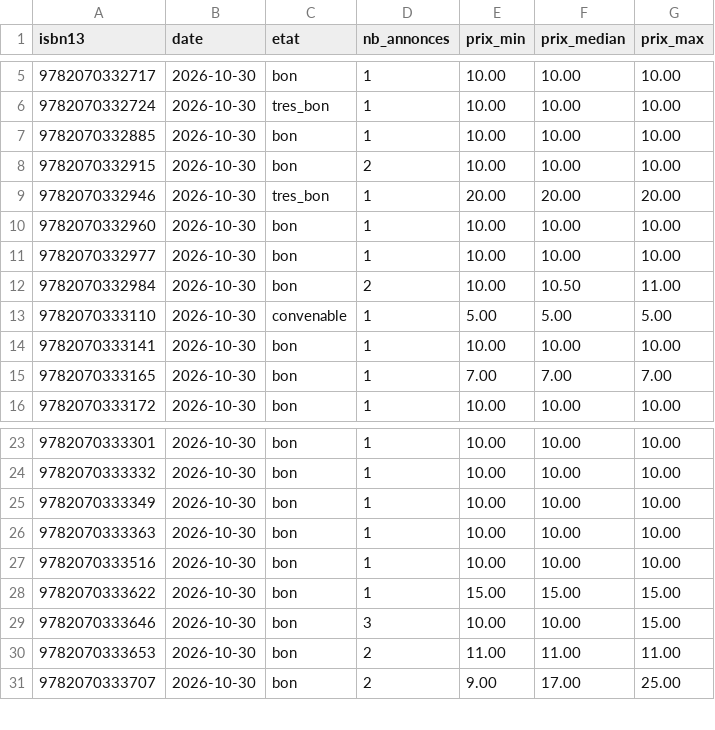
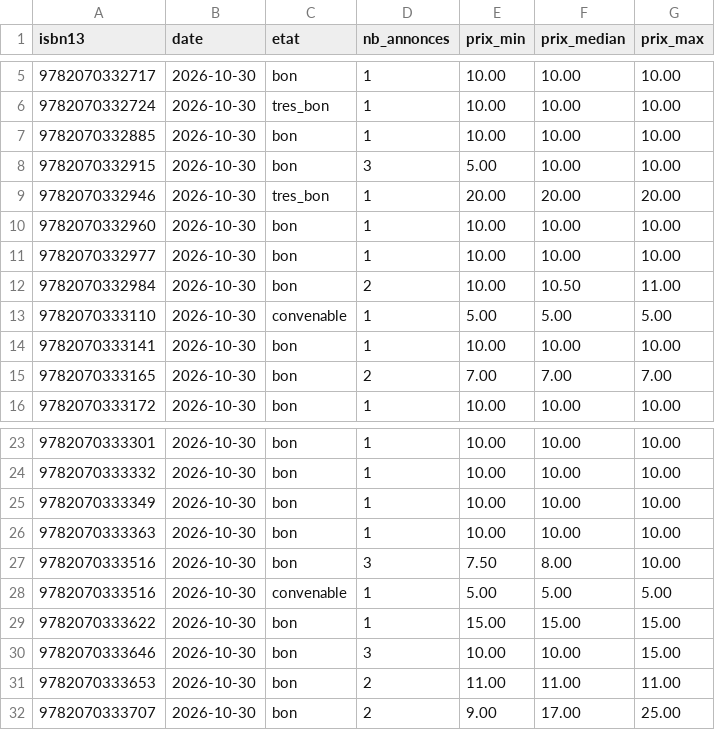
Before and after one commit to loliba92/LDVELH, a CSV file: data/raw/occasion/vinted-2026-10-30.csv, drawn as a sheet; only a part is shown, gaps mark what is left out.

```diff
--- a/data/raw/occasion/vinted-2026-10-30.csv
+++ b/data/raw/occasion/vinted-2026-10-30.csv
@@ -7,3 +7,3 @@ isbn13,date,etat,nb_annonces,prix_min,prix_median,prix_max
 9782070332885,2026-10-30,bon,1,10.00,10.00,10.00
-9782070332915,2026-10-30,bon,2,10.00,10.00,10.00
+9782070332915,2026-10-30,bon,3,5.00,10.00,10.00
 9782070332946,2026-10-30,tres_bon,1,20.00,20.00,20.00
@@ -14,3 +14,3 @@ isbn13,date,etat,nb_annonces,prix_min,prix_median,prix_max
 9782070333141,2026-10-30,bon,1,10.00,10.00,10.00
-9782070333165,2026-10-30,bon,1,7.00,7.00,7.00
+9782070333165,2026-10-30,bon,2,7.00,7.00,7.00
 9782070333172,2026-10-30,bon,1,10.00,10.00,10.00
@@ -26,3 +26,4 @@ isbn13,date,etat,nb_annonces,prix_min,prix_median,prix_max
 9782070333363,2026-10-30,bon,1,10.00,10.00,10.00
-9782070333516,2026-10-30,bon,1,10.00,10.00,10.00
+9782070333516,2026-10-30,bon,3,7.50,8.00,10.00
+9782070333516,2026-10-30,convenable,1,5.00,5.00,5.00
 9782070333622,2026-10-30,bon,1,15.00,15.00,15.00
```
Also changed, not shown: data/raw/occasion/annonces-vinted-2026-10-30.csv, 10 other files.
